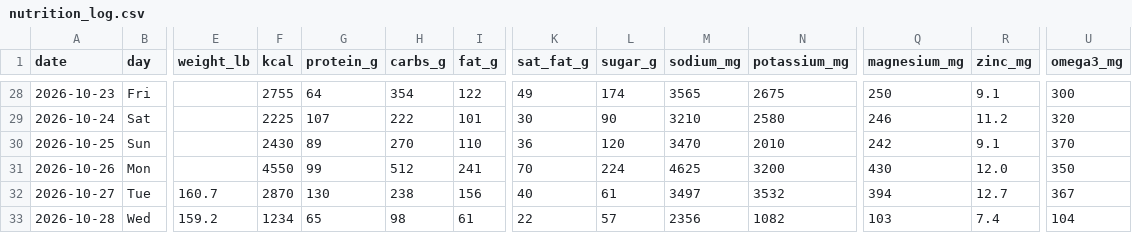
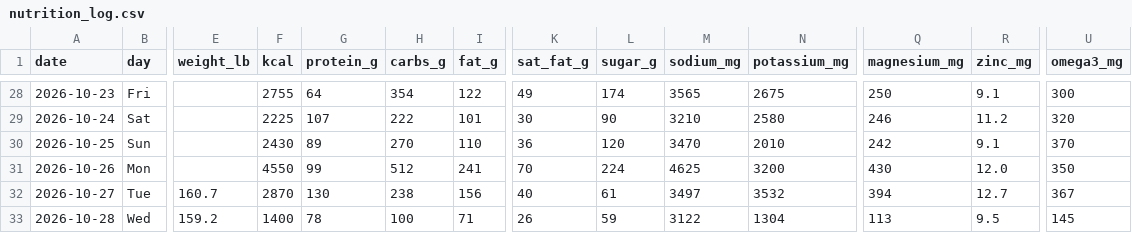
Before and after one commit to bro2jo/leyenda, a CSV file: real/logs/nutrition_log.csv, drawn as a sheet; only a part is shown, gaps mark what is left out; the diff names each change by its address in the sheet, - before the commit and + after, or states it on an @@ line.

```diff
--- a/real/logs/nutrition_log.csv
+++ b/real/logs/nutrition_log.csv
-F33 (kcal): 1234
+F33 (kcal): 1400
-G33 (protein_g): 65
+G33 (protein_g): 78
-H33 (carbs_g): 98
+H33 (carbs_g): 100
-I33 (fat_g): 61
+I33 (fat_g): 71
-K33 (sat_fat_g): 22
+K33 (sat_fat_g): 26
-L33 (sugar_g): 57
+L33 (sugar_g): 59
-M33 (sodium_mg): 2356
+M33 (sodium_mg): 3122
-N33 (potassium_mg): 1082
+N33 (potassium_mg): 1304
-Q33 (magnesium_mg): 103
+Q33 (magnesium_mg): 113
-R33 (zinc_mg): 7.4
+R33 (zinc_mg): 9.5
-U33 (omega3_mg): 104
+U33 (omega3_mg): 145
```
Also changed, not shown: real/logs/food_entries.csv, 2 other files.
